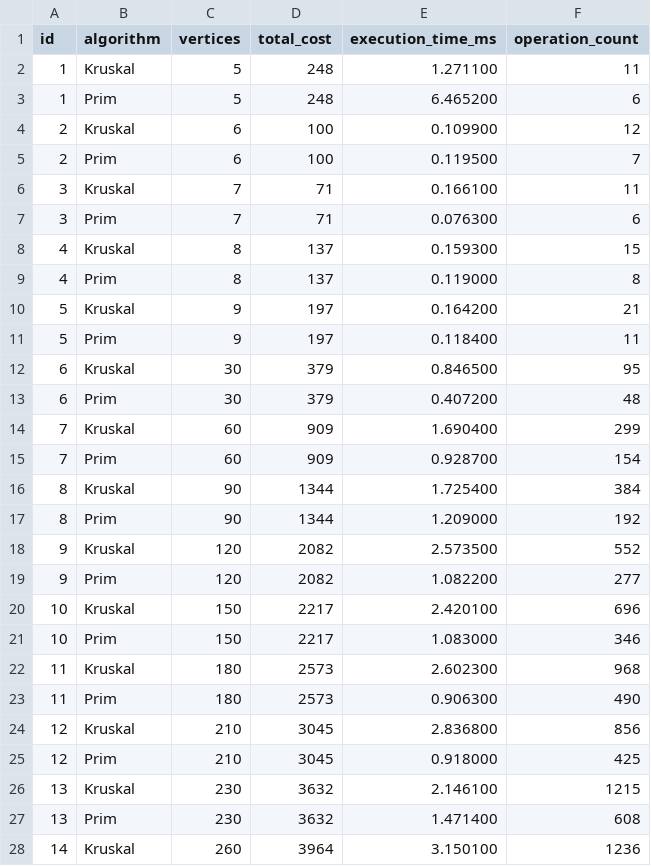
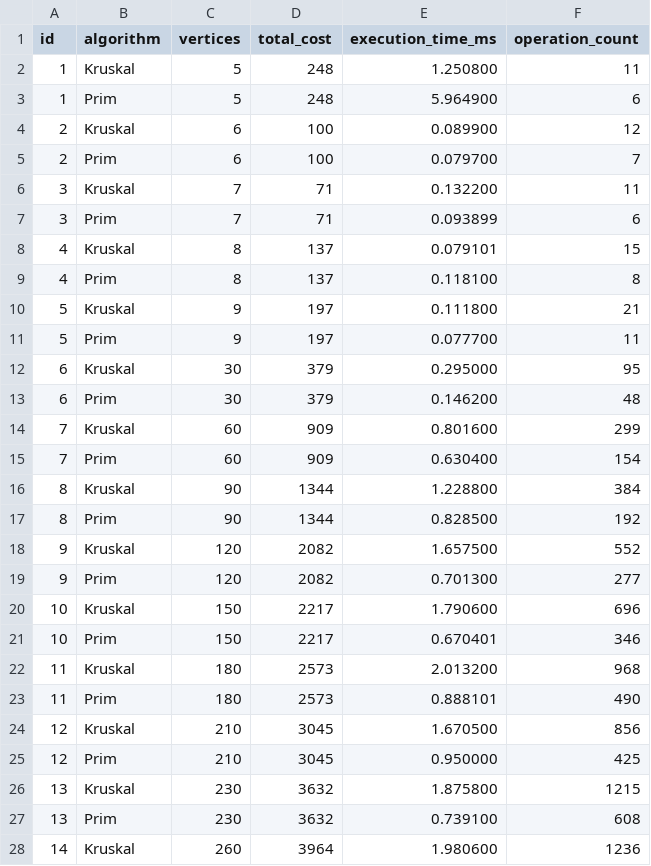
Before and after one commit to Baldauren1/CityTransportMST, a CSV file: src/main/resources/results.csv, drawn as a sheet; only a part is shown; the diff covers the shown part only.

```diff
--- a/src/main/resources/results.csv
+++ b/src/main/resources/results.csv
@@ -1,28 +1,28 @@
 id,algorithm,vertices,total_cost,execution_time_ms,operation_count
-1,Kruskal,5,248,1.271100,11
-1,Prim,5,248,6.465200,6
-2,Kruskal,6,100,0.109900,12
-2,Prim,6,100,0.119500,7
-3,Kruskal,7,71,0.166100,11
-3,Prim,7,71,0.076300,6
-4,Kruskal,8,137,0.159300,15
-4,Prim,8,137,0.119000,8
-5,Kruskal,9,197,0.164200,21
-5,Prim,9,197,0.118400,11
-6,Kruskal,30,379,0.846500,95
-6,Prim,30,379,0.407200,48
-7,Kruskal,60,909,1.690400,299
-7,Prim,60,909,0.928700,154
-8,Kruskal,90,1344,1.725400,384
-8,Prim,90,1344,1.209000,192
-9,Kruskal,120,2082,2.573500,552
-9,Prim,120,2082,1.082200,277
-10,Kruskal,150,2217,2.420100,696
-10,Prim,150,2217,1.083000,346
-11,Kruskal,180,2573,2.602300,968
-11,Prim,180,2573,0.906300,490
-12,Kruskal,210,3045,2.836800,856
-12,Prim,210,3045,0.918000,425
-13,Kruskal,230,3632,2.146100,1215
-13,Prim,230,3632,1.471400,608
-14,Kruskal,260,3964,3.150100,1236
+1,Kruskal,5,248,1.250800,11
+1,Prim,5,248,5.964900,6
+2,Kruskal,6,100,0.089900,12
+2,Prim,6,100,0.079700,7
+3,Kruskal,7,71,0.132200,11
+3,Prim,7,71,0.093899,6
+4,Kruskal,8,137,0.079101,15
+4,Prim,8,137,0.118100,8
+5,Kruskal,9,197,0.111800,21
+5,Prim,9,197,0.077700,11
+6,Kruskal,30,379,0.295000,95
+6,Prim,30,379,0.146200,48
+7,Kruskal,60,909,0.801600,299
+7,Prim,60,909,0.630400,154
+8,Kruskal,90,1344,1.228800,384
+8,Prim,90,1344,0.828500,192
+9,Kruskal,120,2082,1.657500,552
+9,Prim,120,2082,0.701300,277
+10,Kruskal,150,2217,1.790600,696
+10,Prim,150,2217,0.670401,346
+11,Kruskal,180,2573,2.013200,968
+11,Prim,180,2573,0.888101,490
+12,Kruskal,210,3045,1.670500,856
+12,Prim,210,3045,0.950000,425
+13,Kruskal,230,3632,1.875800,1215
+13,Prim,230,3632,0.739100,608
+14,Kruskal,260,3964,1.980600,1236
```
Also changed, not shown: 29 edited cells elsewhere in this file, 7 other files.
